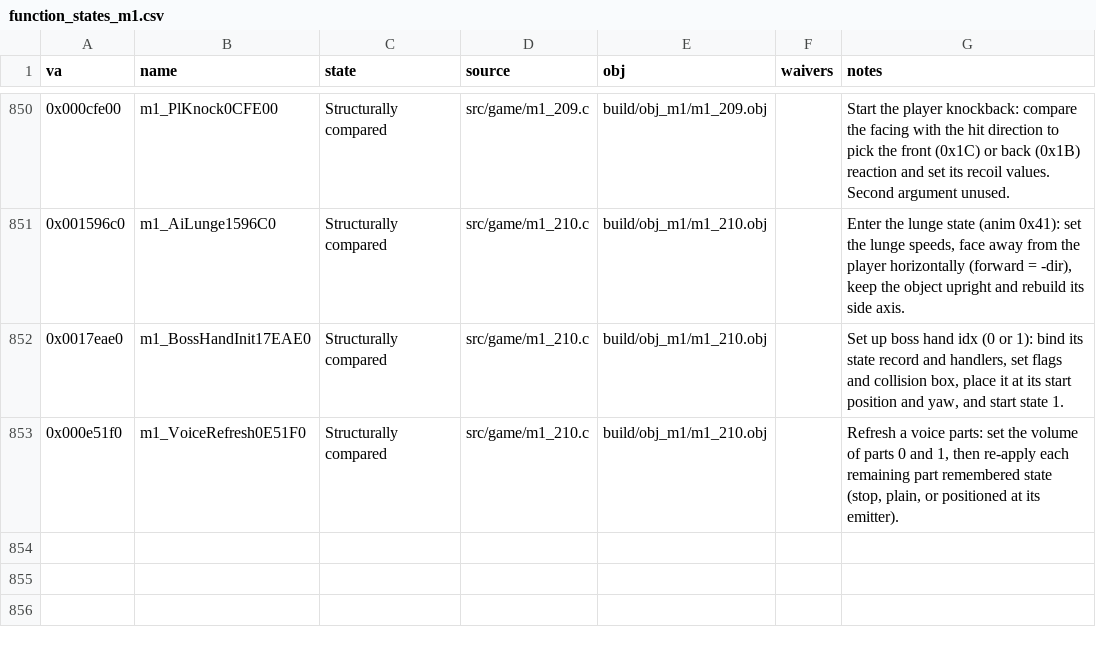
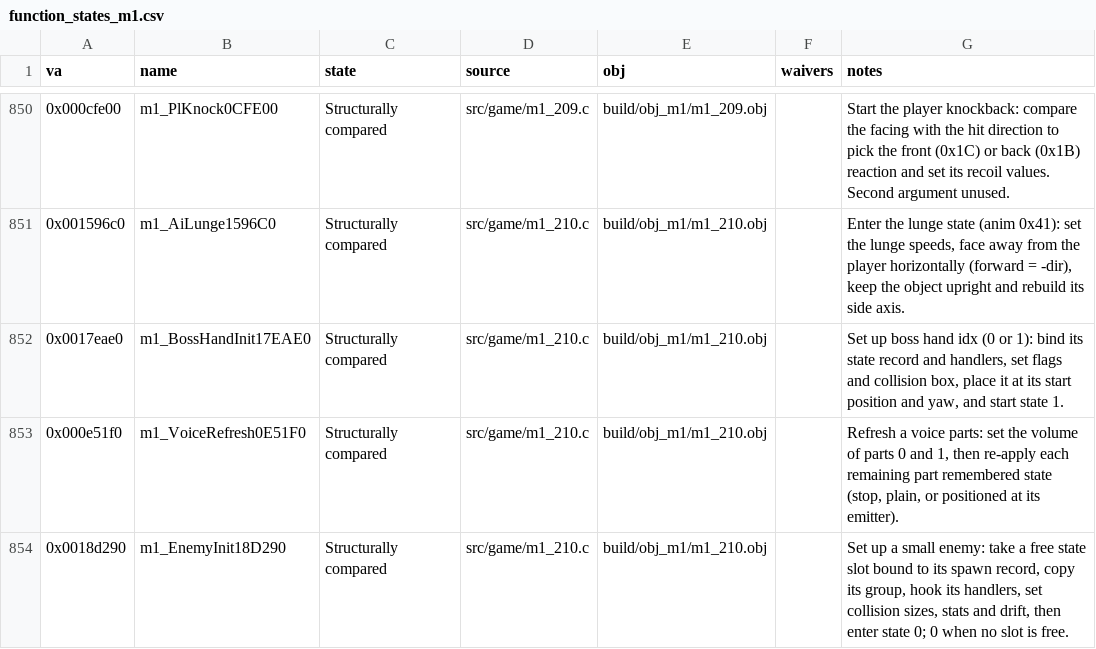
Before and after one commit to Pallypots/Project-Soul-Robber, a CSV file: config/function_states_m1.csv, drawn as a sheet; only a part is shown, gaps mark what is left out; the diff names each change by its address in the sheet, - before the commit and + after, or states it on an @@ line.

```diff
--- a/config/function_states_m1.csv
+++ b/config/function_states_m1.csv
+row 854: 0x0018d290 | m1_EnemyInit18D290 | Structurally compared | src/game/m1_210.c | build/obj_m1/m1_210.obj |  | Set up a small enemy: take a free state slot bound to its spawn record, copy its group, hook its handlers, set collision sizes, stats and drift, then enter state 0; 0 when no slot is free.
```
Also changed, not shown: config/symbols_m1.csv, 2 other files.
